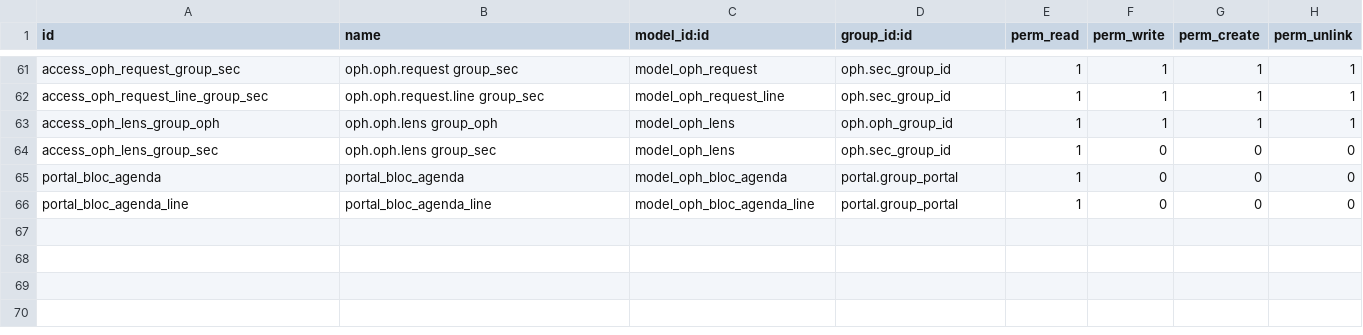
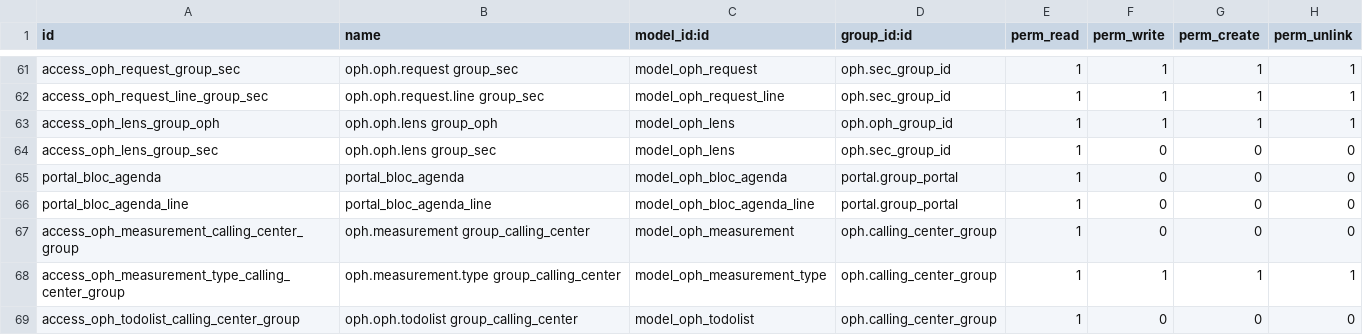
Before and after one commit to frouty/oph_odoo, a CSV file: oph/security/ir.model.access.csv, drawn as a sheet; only a part is shown, gaps mark what is left out.

Commit message:
Toujours un probleme avec le bouton Logconclusion pour le calling center

```diff
--- a/oph/security/ir.model.access.csv
+++ b/oph/security/ir.model.access.csv
@@ -66 +66,4 @@ portal_bloc_agenda,portal_bloc_agenda,model_oph_bloc_agenda,portal.group_portal,
 portal_bloc_agenda_line,portal_bloc_agenda_line,model_oph_bloc_agenda_line,portal.group_portal,1,0,0,0
+access_oph_measurement_calling_center_group,oph.measurement group_calling_center,model_oph_measurement,oph.calling_center_group,1,0,0,0
+access_oph_measurement_type_calling_center_group,oph.measurement.type group_calling_center,model_oph_measurement_type,oph.calling_center_group,1,1,1,1
+access_oph_todolist_calling_center_group,oph.oph.todolist group_calling_center,model_oph_todolist,oph.calling_center_group,1,0,0,0
```
Also changed, not shown: 2 other files.
